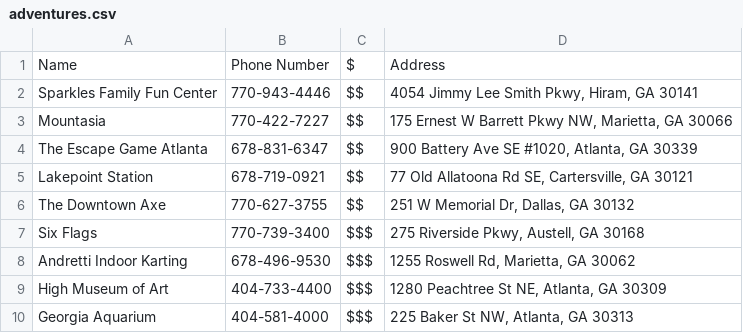
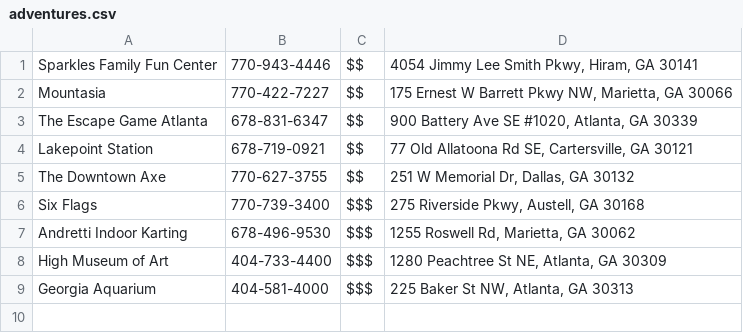
Before and after one commit to mngngc/date-night-ideas, a CSV file: adventures.csv, drawn as a sheet; the diff names each change by its address in the sheet, - before the commit and + after, or states it on an @@ line.

Commit message:
Update adventures.csv

```diff
--- a/adventures.csv
+++ b/adventures.csv
-row 1: Name | Phone Number | $ | Address
```
